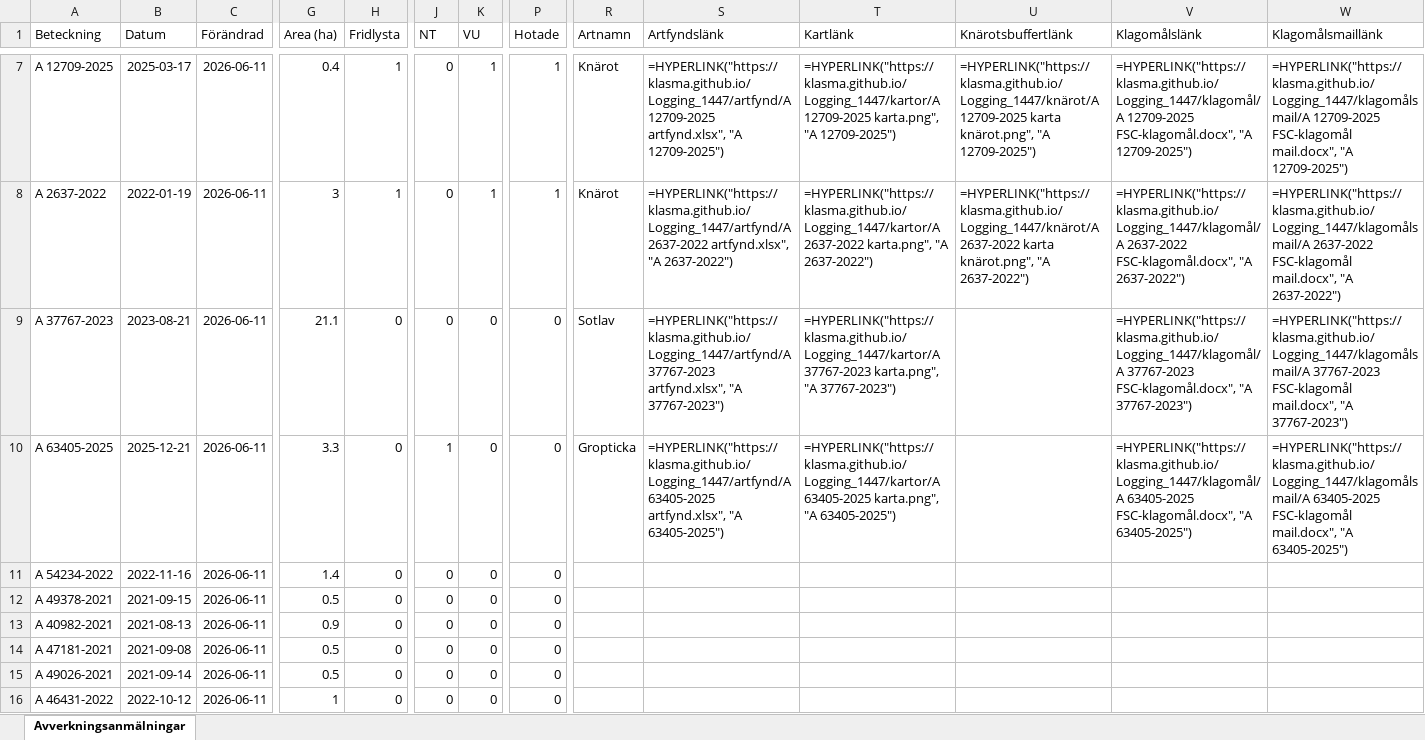
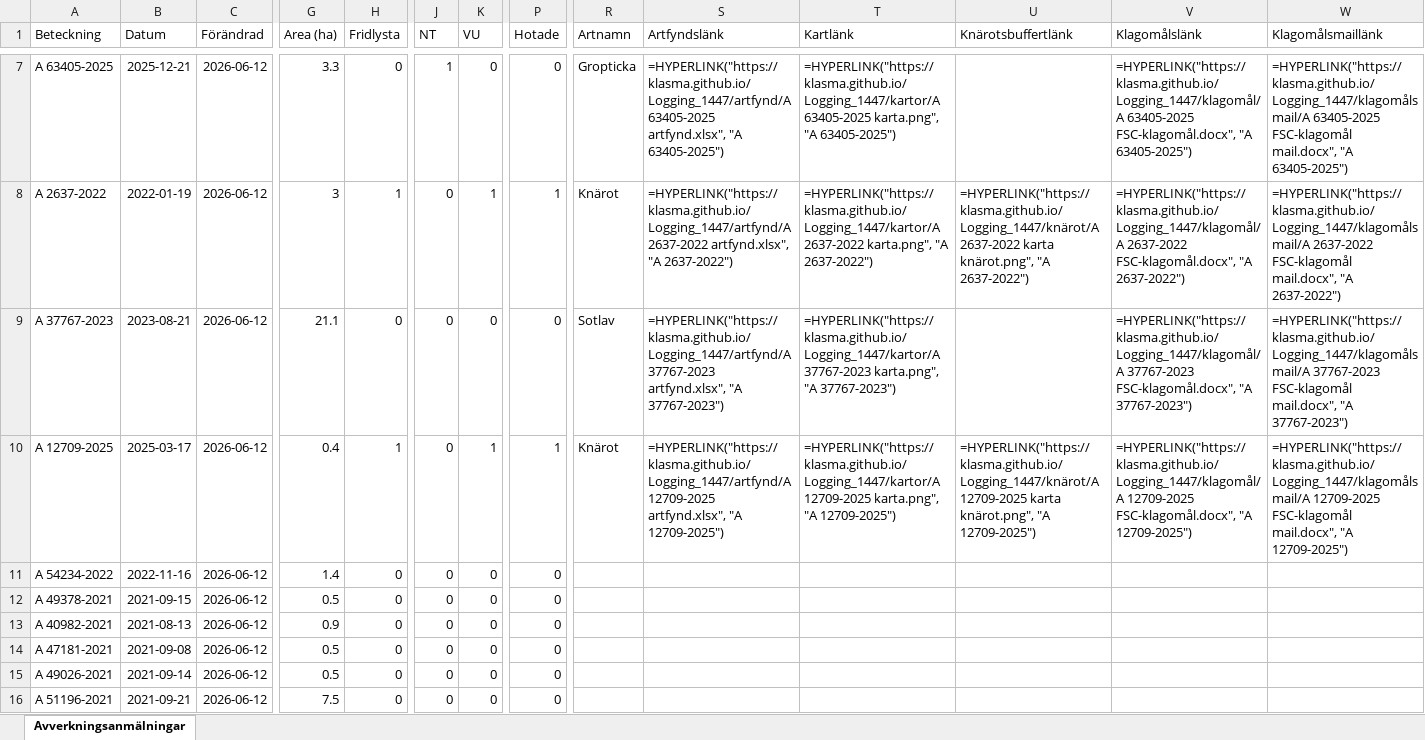
Before and after one commit to klasma/Logging_1447, an Excel workbook: Översikt GULLSPÅNG.xlsx, sheet Avverkningsanmälningar, drawn as a sheet; only a part is shown, gaps mark what is left out; values as stored, in another font and other column widths than the file's, no borders; formulas without a stored value are shown as written; the diff covers the shown part only; the diff names each change by its address in the sheet, - before the commit and + after, or states it on an @@ line.

```diff
--- a/Översikt GULLSPÅNG.xlsx (sheet Avverkningsanmälningar)
+++ b/Översikt GULLSPÅNG.xlsx (sheet Avverkningsanmälningar)
-A7 (Beteckning): A 12709-2025
+A7 (Beteckning): A 63405-2025
-B7 (Datum): 2025-03-17
+B7 (Datum): 2025-12-21
-C7:C16 (Förändrad): 2026-06-11
+C7:C16 (Förändrad): 2026-06-12
-G7 (Area (ha)): 0.4
+G7 (Area (ha)): 3.3
-H7 (Fridlysta): 1
+H7 (Fridlysta): 0
-J7 (NT): 0
+J7 (NT): 1
-K7 (VU): 1
+K7 (VU): 0
-P7 (Hotade): 1
+P7 (Hotade): 0
-R7 (Artnamn): Knärot
+R7 (Artnamn): Gropticka
-S7 (Artfyndslänk): =HYPERLINK("https://klasma.github.io/Logging_1447/artfynd/A 12709-2025 artfynd.xlsx", "A 12709-2025")
+S7 (Artfyndslänk): =HYPERLINK("https://klasma.github.io/Logging_1447/artfynd/A 63405-2025 artfynd.xlsx", "A 63405-2025")
-T7 (Kartlänk): =HYPERLINK("https://klasma.github.io/Logging_1447/kartor/A 12709-2025 karta.png", "A 12709-2025")
+T7 (Kartlänk): =HYPERLINK("https://klasma.github.io/Logging_1447/kartor/A 63405-2025 karta.png", "A 63405-2025")
-U7 (Knärotsbuffertlänk): =HYPERLINK("https://klasma.github.io/Logging_1447/knärot/A 12709-2025 karta knärot.png", "A 12709-2025")
+U7 (Knärotsbuffertlänk): (empty)
-V7 (Klagomålslänk): =HYPERLINK("https://klasma.github.io/Logging_1447/klagomål/A 12709-2025 FSC-klagomål.docx", "A 12709-2025")
+V7 (Klagomålslänk): =HYPERLINK("https://klasma.github.io/Logging_1447/klagomål/A 63405-2025 FSC-klagomål.docx", "A 63405-2025")
-W7 (Klagomålsmaillänk): =HYPERLINK("https://klasma.github.io/Logging_1447/klagomålsmail/A 12709-2025 FSC-klagomål mail.docx", "A 12709-2025")
+W7 (Klagomålsmaillänk): =HYPERLINK("https://klasma.github.io/Logging_1447/klagomålsmail/A 63405-2025 FSC-klagomål mail.docx", "A 63405-2025")
-A10 (Beteckning): A 63405-2025
+A10 (Beteckning): A 12709-2025
-B10 (Datum): 2025-12-21
+B10 (Datum): 2025-03-17
-G10 (Area (ha)): 3.3
+G10 (Area (ha)): 0.4
-H10 (Fridlysta): 0
+H10 (Fridlysta): 1
-J10 (NT): 1
+J10 (NT): 0
-K10 (VU): 0
+K10 (VU): 1
-P10 (Hotade): 0
+P10 (Hotade): 1
-R10 (Artnamn): Gropticka
+R10 (Artnamn): Knärot
-S10 (Artfyndslänk): =HYPERLINK("https://klasma.github.io/Logging_1447/artfynd/A 63405-2025 artfynd.xlsx", "A 63405-2025")
+S10 (Artfyndslänk): =HYPERLINK("https://klasma.github.io/Logging_1447/artfynd/A 12709-2025 artfynd.xlsx", "A 12709-2025")
-T10 (Kartlänk): =HYPERLINK("https://klasma.github.io/Logging_1447/kartor/A 63405-2025 karta.png", "A 63405-2025")
+T10 (Kartlänk): =HYPERLINK("https://klasma.github.io/Logging_1447/kartor/A 12709-2025 karta.png", "A 12709-2025")
-U10 (Knärotsbuffertlänk): (empty)
+U10 (Knärotsbuffertlänk): =HYPERLINK("https://klasma.github.io/Logging_1447/knärot/A 12709-2025 karta knärot.png", "A 12709-2025")
-V10 (Klagomålslänk): =HYPERLINK("https://klasma.github.io/Logging_1447/klagomål/A 63405-2025 FSC-klagomål.docx", "A 63405-2025")
+V10 (Klagomålslänk): =HYPERLINK("https://klasma.github.io/Logging_1447/klagomål/A 12709-2025 FSC-klagomål.docx", "A 12709-2025")
-W10 (Klagomålsmaillänk): =HYPERLINK("https://klasma.github.io/Logging_1447/klagomålsmail/A 63405-2025 FSC-klagomål mail.docx", "A 63405-2025")
+W10 (Klagomålsmaillänk): =HYPERLINK("https://klasma.github.io/Logging_1447/klagomålsmail/A 12709-2025 FSC-klagomål mail.docx", "A 12709-2025")
-A16 (Beteckning): A 46431-2022
+A16 (Beteckning): A 51196-2021
-B16 (Datum): 2022-10-12
+B16 (Datum): 2021-09-21
-G16 (Area (ha)): 1
+G16 (Area (ha)): 7.5
```
Also changed, not shown: 882 edited cells elsewhere in this sheet, artfynd/A 12709-2025 artfynd.xlsx, artfynd/A 2637-2022 artfynd.xlsx, 47 other files.
